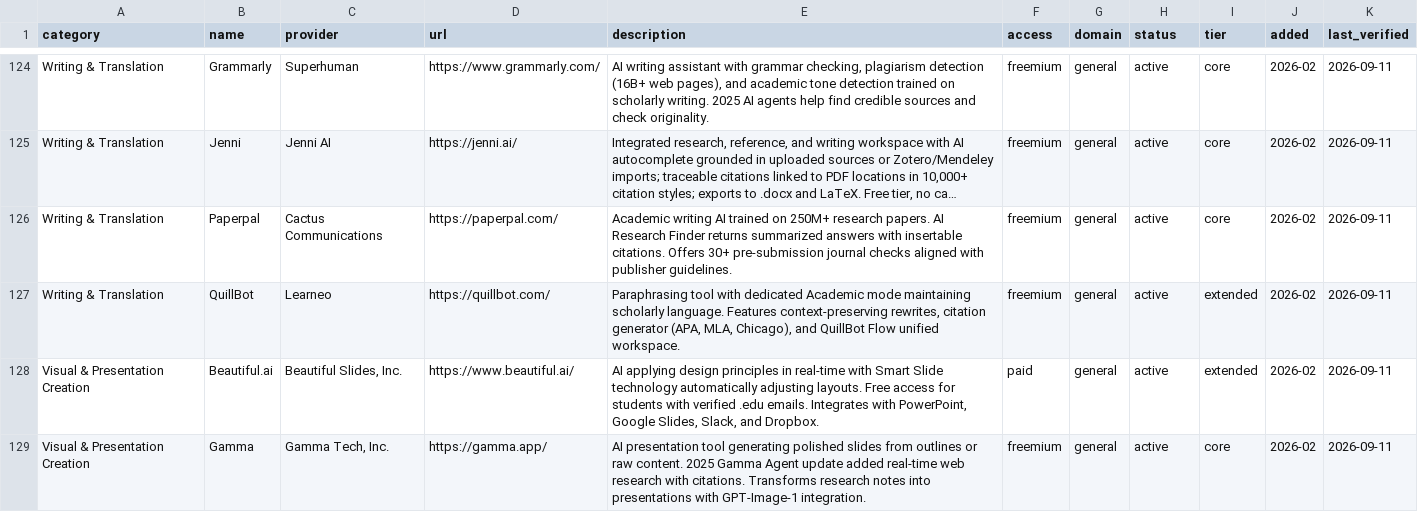
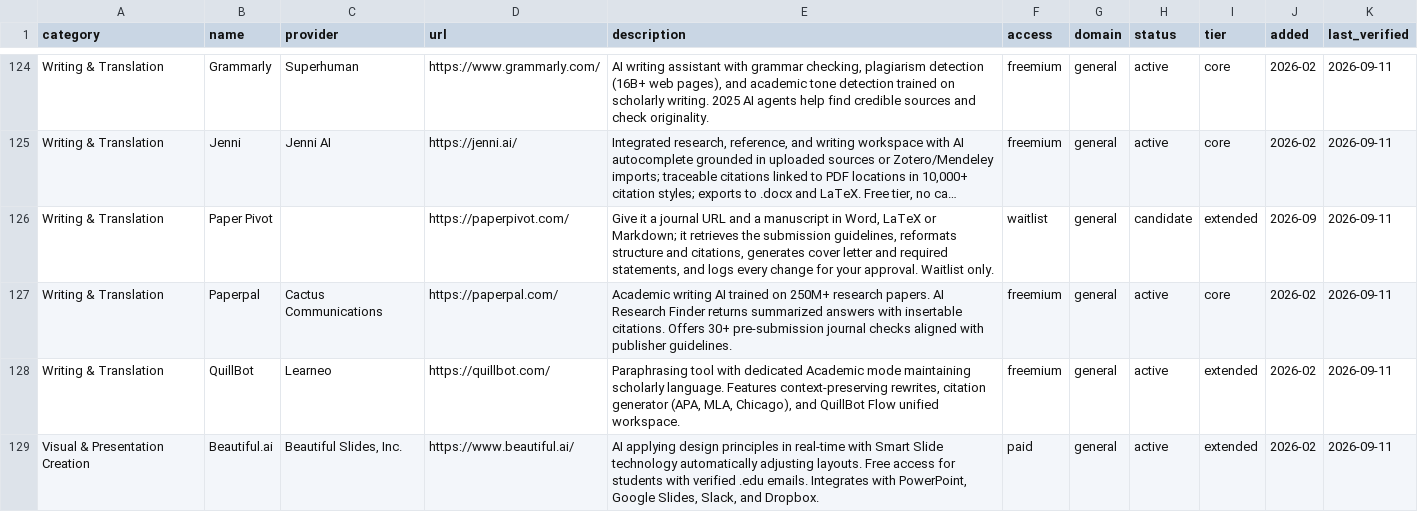
Before and after one commit to MichaLie/ai-tools-for-research, a CSV file: exports/tools.csv, drawn as a sheet; only a part is shown, gaps mark what is left out; the shorter side is filled out with more unchanged rows; long unchanged cells end in …; the diff names each change by its address in the sheet, - before the commit and + after, or states it on an @@ line.

```diff
--- a/exports/tools.csv
+++ b/exports/tools.csv
+row 126: Writing & Translation | Paper Pivot |  | https://paperpivot.com/ | Give it a journal URL and a manuscript in Word, LaTeX or Markdown; it retrieves the submission guidelines, reformats structure and citations, generates cover letter and required statements, and logs every change for your approval. Waitlist only. | waitlist | general | candidate | extended | 2026-09 | 2026-09-11
```
Also changed, not shown: 7 other files.
